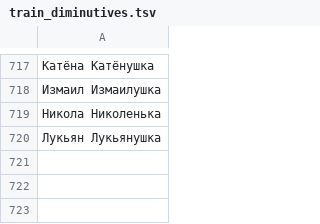
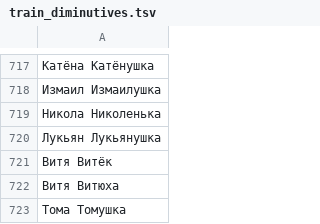
Before and after one commit to roddar92/linguistics_problems, a TSV file: src/ngrams/resources/diminutive/train_diminutives.tsv, drawn as a sheet; only a part is shown, gaps mark what is left out.

Commit message:
Diminutive -- Add a couple of train samples

```diff
--- a/src/ngrams/resources/diminutive/train_diminutives.tsv
+++ b/src/ngrams/resources/diminutive/train_diminutives.tsv
@@ -720 +720,4 @@
 Лукьян  Лукьянушка
+Витя    Витёк
+Витя    Витюха
+Тома    Томушка
```
